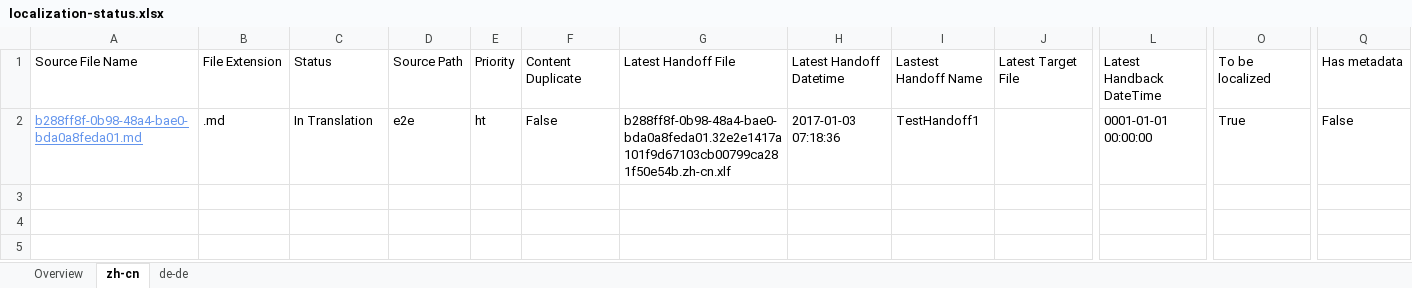
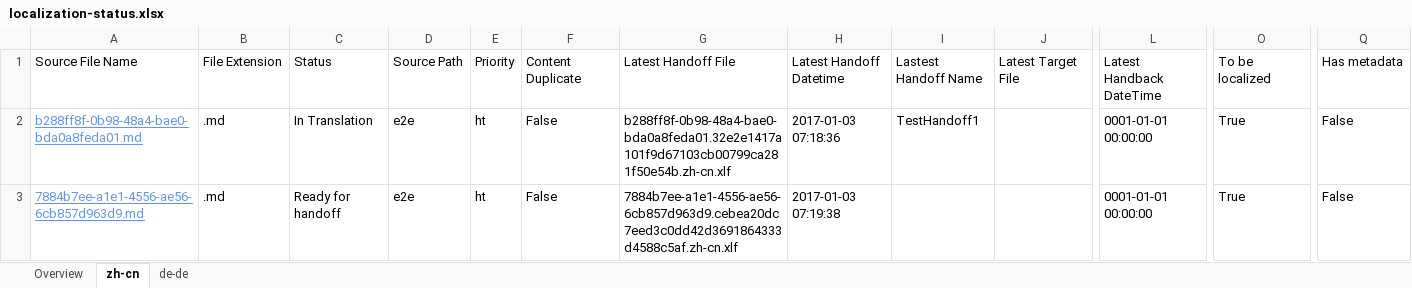
Before and after one commit to OpenLocalizationTestOrg/ol-test1-handback, an Excel workbook: ol-handback/OpenLocalizationTestOrg/ol-test1/ci/localization-status.xlsx, sheet zh-cn, drawn as a sheet; only a part is shown, gaps mark what is left out; values as stored, in another font and other column widths than the file's, no borders; table styles not drawn; rows hold the shown columns only; the diff names each change by its address in the sheet, - before the commit and + after, or states it on an @@ line.

Commit message:
Generate Report for Handoff

```diff
--- a/ol-handback/OpenLocalizationTestOrg/ol-test1/ci/localization-status.xlsx (sheet zh-cn)
+++ b/ol-handback/OpenLocalizationTestOrg/ol-test1/ci/localization-status.xlsx (sheet zh-cn)
+row 3: 7884b7ee-a1e1-4556-ae56-6cb857d963d9.md | .md | Ready for handoff | e2e | ht | False | 7884b7ee-a1e1-4556-ae56-6cb857d963d9.cebea20dc7eed3c0dd42d3691864333d4588c5af.zh-cn.xlf | 2017-01-03 07:19:38 |  |  | 0001-01-01 00:00:00 | True | False
```
Also changed, not shown: sheet de-de, sheet Overview.
